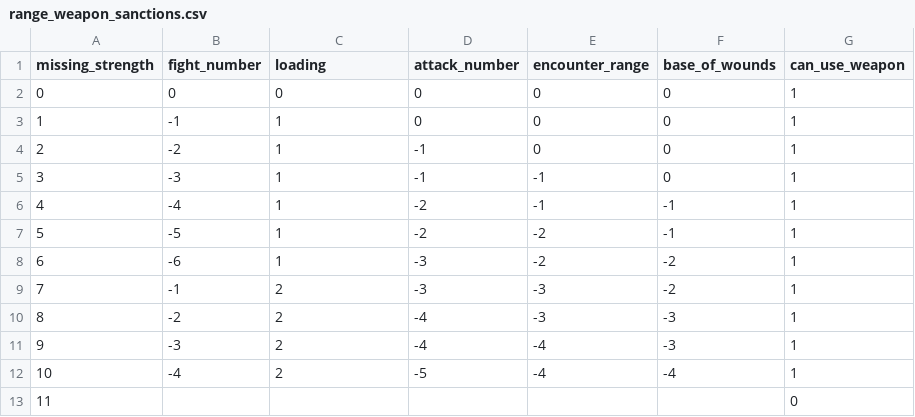
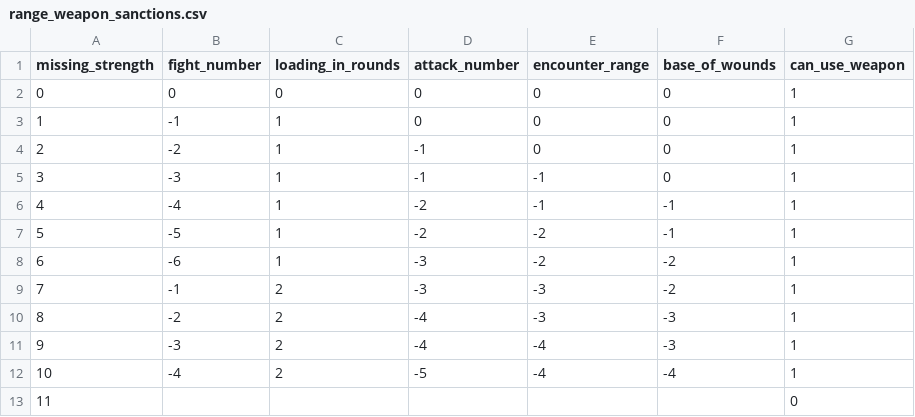
Before and after one commit to drdplusinfo/tables, a CSV file: DrdPlus/Tables/Armaments/Weapons/Range/data/range_weapon_sanctions.csv, drawn as a sheet.

Commit message:
Armourer can giv single malus about a weapon or armor piece

```diff
--- a/DrdPlus/Tables/Armaments/Weapons/Range/data/range_weapon_sanctions.csv
+++ b/DrdPlus/Tables/Armaments/Weapons/Range/data/range_weapon_sanctions.csv
@@ -1,2 +1,2 @@
-missing_strength,fight_number,loading,attack_number,encounter_range,base_of_wounds,can_use_weapon
+missing_strength,fight_number,loading_in_rounds,attack_number,encounter_range,base_of_wounds,can_use_weapon
 0,0,0,0,0,0,1
```
Also changed, not shown: 9 other files.
